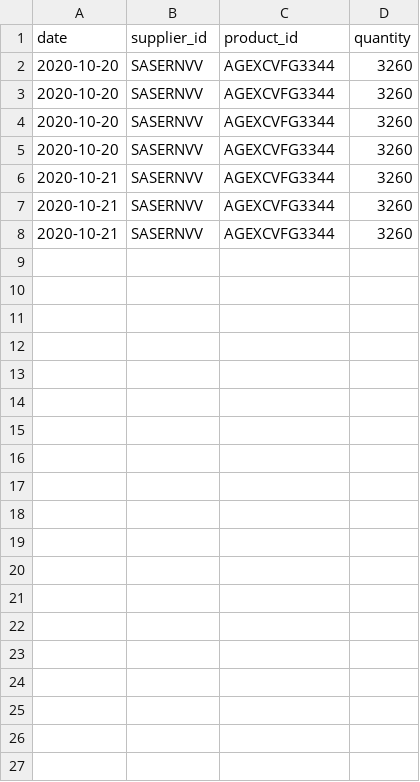
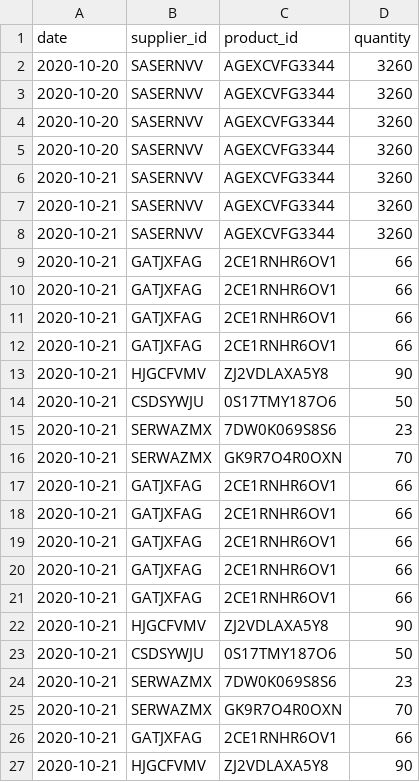
Before and after one commit to MSU-CS3250-DreamTeam/Database, a CSV file: files/supplier_order_history.csv, drawn as a sheet; only a part is shown; the diff covers the shown part only.

```diff
--- a/files/supplier_order_history.csv
+++ b/files/supplier_order_history.csv
@@ -8 +8,20 @@ date,supplier_id,product_id,quantity
 2020-10-21,SASERNVV,AGEXCVFG3344,3260
+2020-10-21,GATJXFAG,2CE1RNHR6OV1,66
+2020-10-21,GATJXFAG,2CE1RNHR6OV1,66
+2020-10-21,GATJXFAG,2CE1RNHR6OV1,66
+2020-10-21,GATJXFAG,2CE1RNHR6OV1,66
+2020-10-21,HJGCFVMV,ZJ2VDLAXA5Y8,90
+2020-10-21,CSDSYWJU,0S17TMY187O6,50
+2020-10-21,SERWAZMX,7DW0K069S8S6,23
+2020-10-21,SERWAZMX,GK9R7O4R0OXN,70
+2020-10-21,GATJXFAG,2CE1RNHR6OV1,66
+2020-10-21,GATJXFAG,2CE1RNHR6OV1,66
+2020-10-21,GATJXFAG,2CE1RNHR6OV1,66
+2020-10-21,GATJXFAG,2CE1RNHR6OV1,66
+2020-10-21,GATJXFAG,2CE1RNHR6OV1,66
+2020-10-21,HJGCFVMV,ZJ2VDLAXA5Y8,90
+2020-10-21,CSDSYWJU,0S17TMY187O6,50
+2020-10-21,SERWAZMX,7DW0K069S8S6,23
+2020-10-21,SERWAZMX,GK9R7O4R0OXN,70
+2020-10-21,GATJXFAG,2CE1RNHR6OV1,66
+2020-10-21,HJGCFVMV,ZJ2VDLAXA5Y8,90
```
Also changed, not shown: 18 added rows elsewhere in this file, files/supplier_event.csv, 4 other files.
